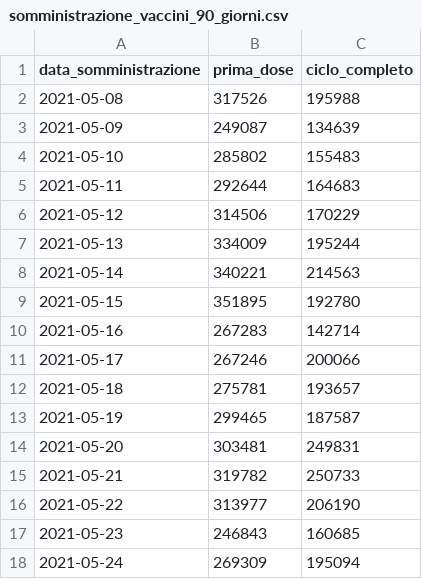
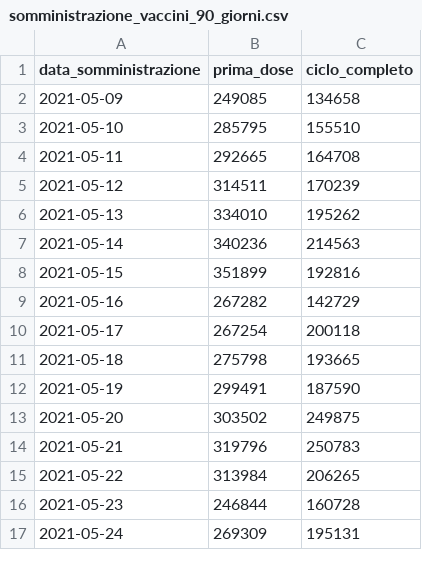
Before and after one commit to ivoruaro/dati, a CSV file: csv/somministrazione_vaccini_90_giorni.csv, drawn as a sheet; only a part is shown; the diff covers the shown part only.

```diff
--- a/csv/somministrazione_vaccini_90_giorni.csv
+++ b/csv/somministrazione_vaccini_90_giorni.csv
@@ -1,18 +1,17 @@
 data_somministrazione,prima_dose,ciclo_completo
-2021-05-08,317526,195988
-2021-05-09,249087,134639
-2021-05-10,285802,155483
-2021-05-11,292644,164683
-2021-05-12,314506,170229
-2021-05-13,334009,195244
-2021-05-14,340221,214563
-2021-05-15,351895,192780
-2021-05-16,267283,142714
-2021-05-17,267246,200066
-2021-05-18,275781,193657
-2021-05-19,299465,187587
-2021-05-20,303481,249831
-2021-05-21,319782,250733
-2021-05-22,313977,206190
-2021-05-23,246843,160685
-2021-05-24,269309,195094
+2021-05-09,249085,134658
+2021-05-10,285795,155510
+2021-05-11,292665,164708
+2021-05-12,314511,170239
+2021-05-13,334010,195262
+2021-05-14,340236,214563
+2021-05-15,351899,192816
+2021-05-16,267282,142729
+2021-05-17,267254,200118
+2021-05-18,275798,193665
+2021-05-19,299491,187590
+2021-05-20,303502,249875
+2021-05-21,319796,250783
+2021-05-22,313984,206265
+2021-05-23,246844,160728
+2021-05-24,269309,195131
```
Also changed, not shown: 1 added row and 146 edited cells elsewhere in this file.
